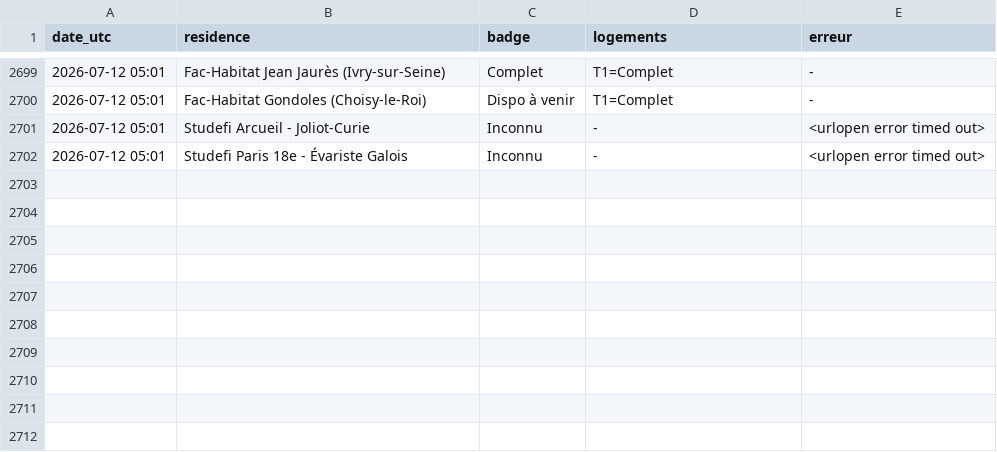
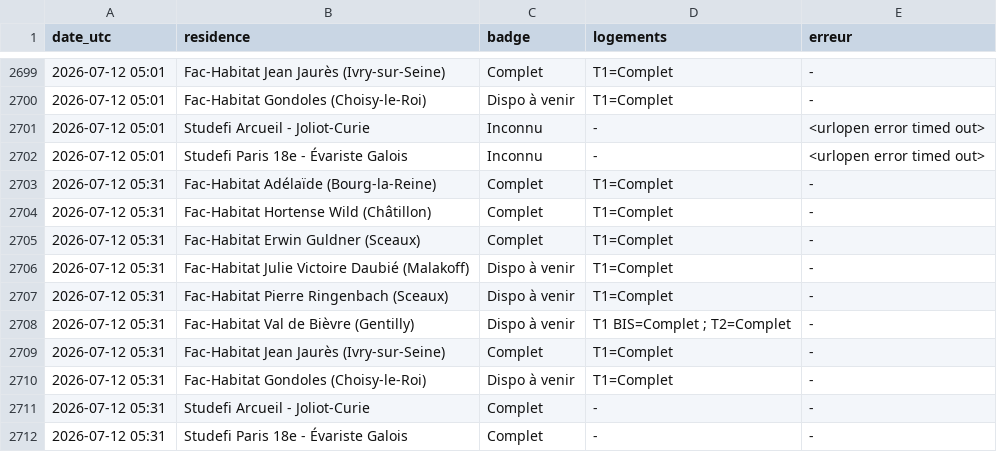
Before and after one commit to RaoufKessouar/SurvLog, a CSV file: journal_checks.csv, drawn as a sheet; only a part is shown, gaps mark what is left out.

```diff
--- a/journal_checks.csv
+++ b/journal_checks.csv
@@ -2702 +2702,11 @@ date_utc,residence,badge,logements,erreur
 2026-07-12 05:01,Studefi Paris 18e - Évariste Galois,Inconnu,-,<urlopen error timed out>
+2026-07-12 05:31,Fac-Habitat Adélaïde (Bourg-la-Reine),Complet,T1=Complet,-
+2026-07-12 05:31,Fac-Habitat Hortense Wild (Châtillon),Complet,T1=Complet,-
+2026-07-12 05:31,Fac-Habitat Erwin Guldner (Sceaux),Complet,T1=Complet,-
+2026-07-12 05:31,Fac-Habitat Julie Victoire Daubié (Malakoff),Dispo à venir,T1=Complet,-
+2026-07-12 05:31,Fac-Habitat Pierre Ringenbach (Sceaux),Dispo à venir,T1=Complet,-
+2026-07-12 05:31,Fac-Habitat Val de Bièvre (Gentilly),Dispo à venir,T1 BIS=Complet ; T2=Complet,-
+2026-07-12 05:31,Fac-Habitat Jean Jaurès (Ivry-sur-Seine),Complet,T1=Complet,-
+2026-07-12 05:31,Fac-Habitat Gondoles (Choisy-le-Roi),Dispo à venir,T1=Complet,-
+2026-07-12 05:31,Studefi Arcueil - Joliot-Curie,Complet,-,-
+2026-07-12 05:31,Studefi Paris 18e - Évariste Galois,Complet,-,-
```
Also changed, not shown: 1 other file.
